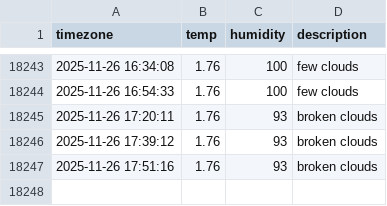
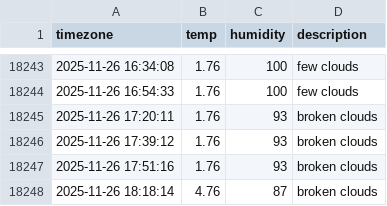
Before and after one commit to Sngho12/seoul_weather, a CSV file: seoul_weather.csv, drawn as a sheet; only a part is shown, gaps mark what is left out.

```diff
--- a/seoul_weather.csv
+++ b/seoul_weather.csv
@@ -18247 +18247,2 @@ timezone,temp,humidity,description
 2025-11-26 17:51:16,1.76,93,broken clouds
+2025-11-26 18:18:14,4.76,87,broken clouds
```
